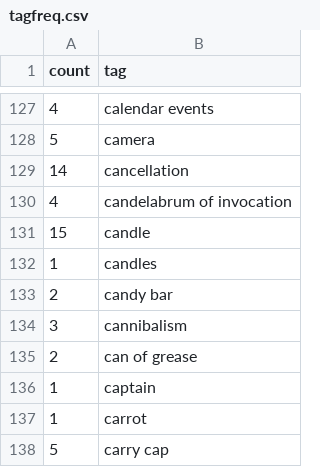
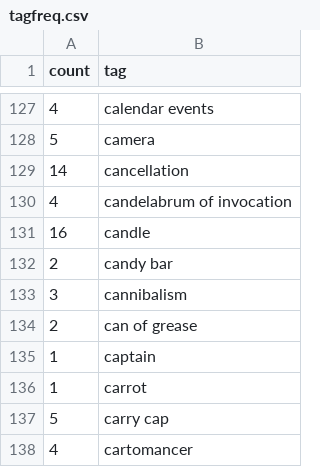
Before and after one commit to nethack-yanis/nethack-yanis.github.io, a CSV file: _data/tagfreq.csv, drawn as a sheet; only a part is shown, gaps mark what is left out; the shorter side is filled out with more unchanged rows.

Commit message:
Remove "candles" tag (folding into "candle")
Only one idea using it, and it was using "candles" as a stand in for the
general set of all candles (since that idea refers to adding a new
sort). Just use "candle" for this in the future.

```diff
--- a/_data/tagfreq.csv
+++ b/_data/tagfreq.csv
@@ -130,4 +130,3 @@ count,tag
 4,candelabrum of invocation
-15,candle
-1,candles
+16,candle
 2,candy bar
```
Also changed, not shown: 1 other file.
